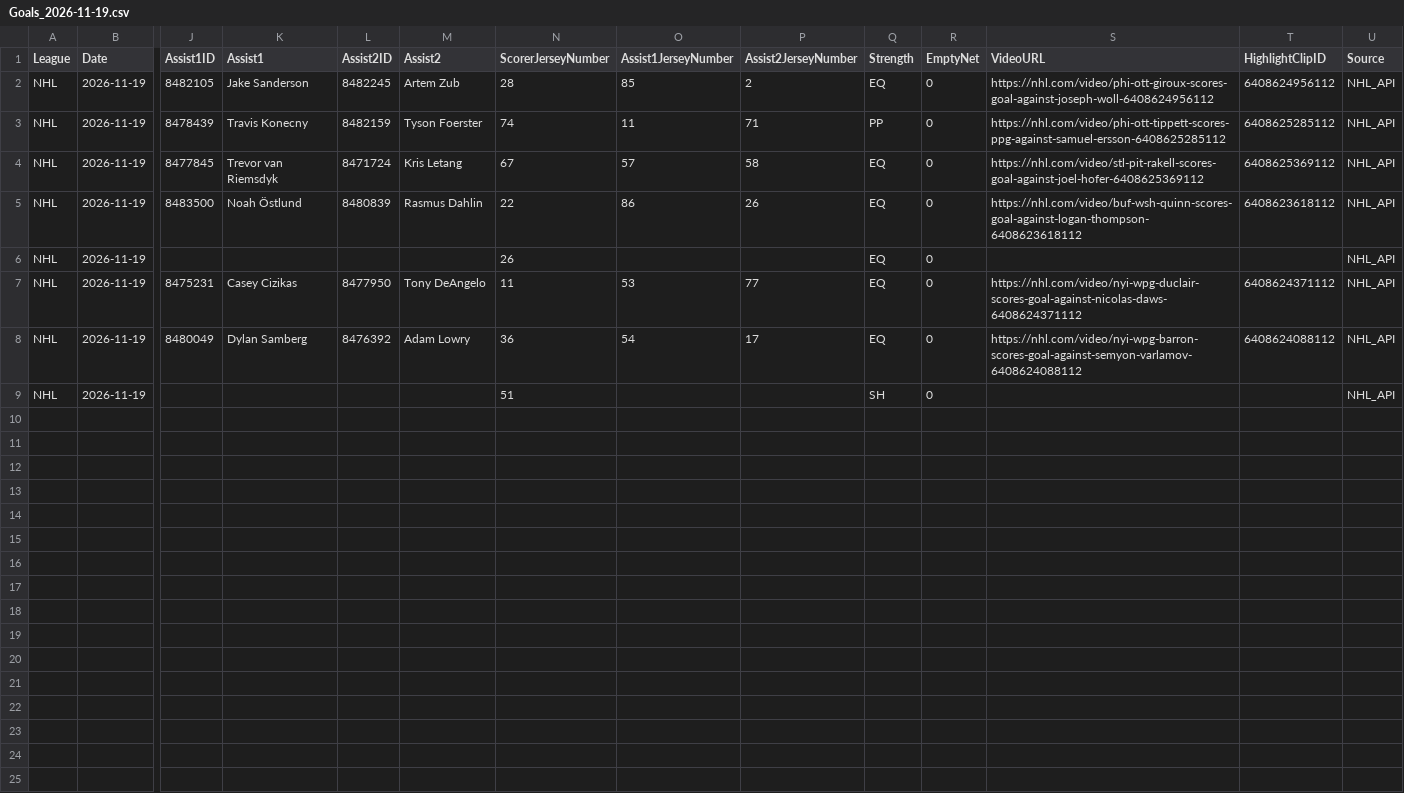
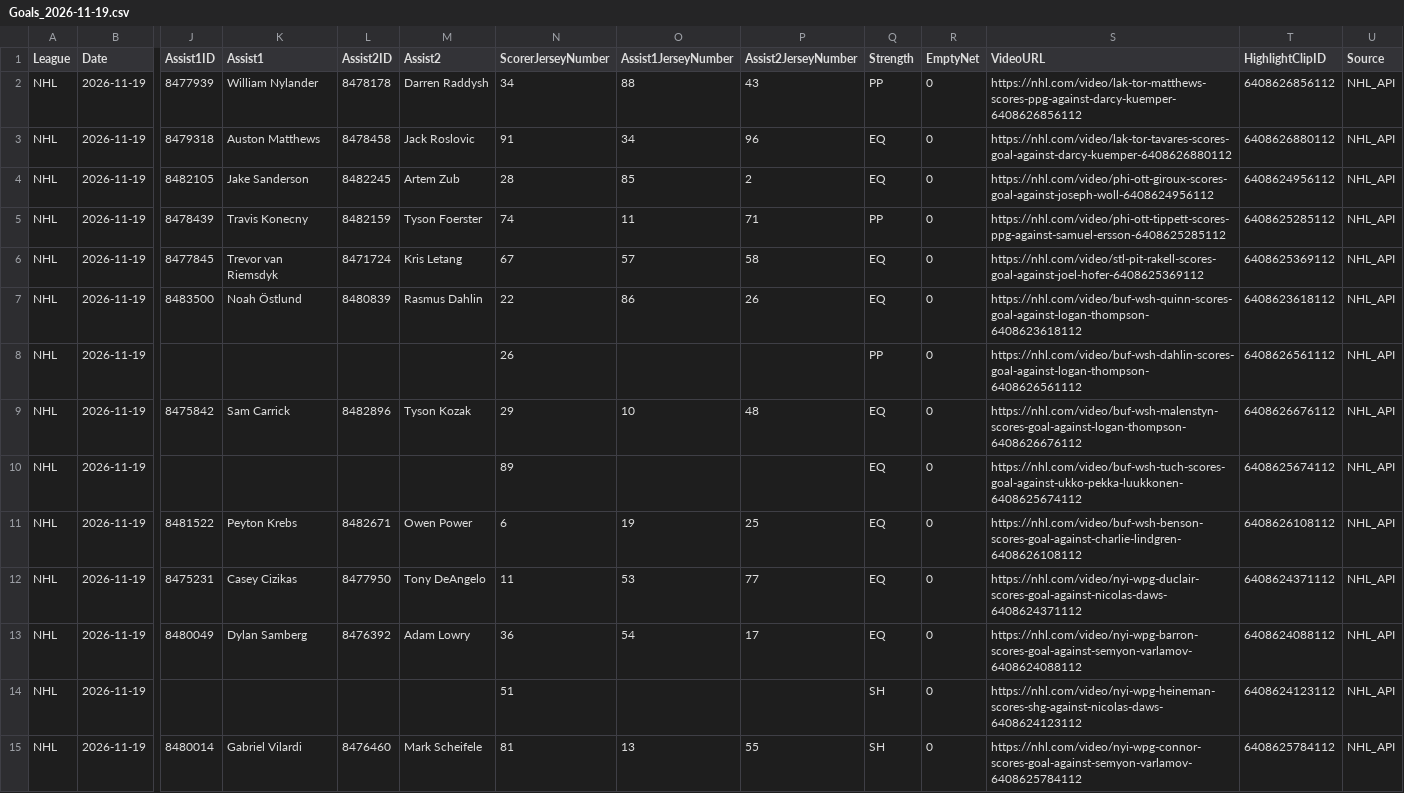
Before and after one commit to skaterbosse/hockey, a CSV file: statsByDate/data/playerstats/Goals_2026-11-19.csv, drawn as a sheet; only a part is shown, gaps mark what is left out; addresses are those after the commit; rows hold the shown columns only; the diff names each change by its address in the sheet, - before the commit and + after, or states it on an @@ line.

```diff
--- a/statsByDate/data/playerstats/Goals_2026-11-19.csv
+++ b/statsByDate/data/playerstats/Goals_2026-11-19.csv
+row 2: NHL | 2026-11-19 | 8477939 | William Nylander | 8478178 | Darren Raddysh | 34 | 88 | 43 | PP | 0 | https://nhl.com/video/lak-tor-matthews-scores-ppg-against-darcy-kuemper-6408626856112 | 6408626856112 | NHL_API
+row 3: NHL | 2026-11-19 | 8479318 | Auston Matthews | 8478458 | Jack Roslovic | 91 | 34 | 96 | EQ | 0 | https://nhl.com/video/lak-tor-tavares-scores-goal-against-darcy-kuemper-6408626880112 | 6408626880112 | NHL_API
-Q8 (Strength): EQ
+Q8 (Strength): PP
-S8 (VideoURL): (empty)
+S8 (VideoURL): https://nhl.com/video/buf-wsh-dahlin-scores-goal-against-logan-thompson-6408626561112
-T8 (HighlightClipID): (empty)
+T8 (HighlightClipID): 6408626561112
+row 9: NHL | 2026-11-19 | 8475842 | Sam Carrick | 8482896 | Tyson Kozak | 29 | 10 | 48 | EQ | 0 | https://nhl.com/video/buf-wsh-malenstyn-scores-goal-against-logan-thompson-6408626676112 | 6408626676112 | NHL_API
+row 10: NHL | 2026-11-19 |  |  |  |  | 89 |  |  | EQ | 0 | https://nhl.com/video/buf-wsh-tuch-scores-goal-against-ukko-pekka-luukkonen-6408625674112 | 6408625674112 | NHL_API
+row 11: NHL | 2026-11-19 | 8481522 | Peyton Krebs | 8482671 | Owen Power | 6 | 19 | 25 | EQ | 0 | https://nhl.com/video/buf-wsh-benson-scores-goal-against-charlie-lindgren-6408626108112 | 6408626108112 | NHL_API
-S14 (VideoURL): (empty)
+S14 (VideoURL): https://nhl.com/video/nyi-wpg-heineman-scores-shg-against-nicolas-daws-6408624123112
-T14 (HighlightClipID): (empty)
+T14 (HighlightClipID): 6408624123112
+row 15: NHL | 2026-11-19 | 8480014 | Gabriel Vilardi | 8476460 | Mark Scheifele | 81 | 13 | 55 | SH | 0 | https://nhl.com/video/nyi-wpg-connor-scores-goal-against-semyon-varlamov-6408625784112 | 6408625784112 | NHL_API
```
Also changed, not shown: statsByDate/data/games/Games_2026-11-19.csv, statsByDate/data/playerstats/PlayerStats_2026-11-19.csv, 22 other files.
